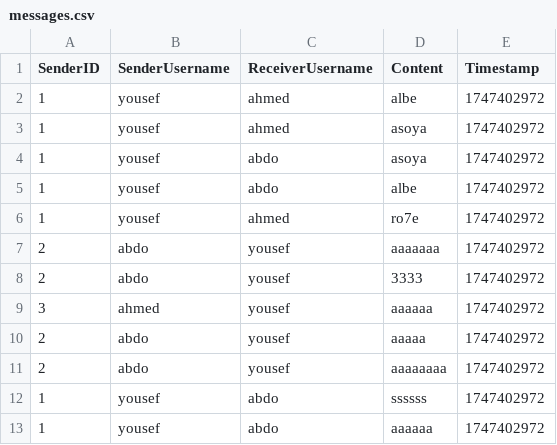
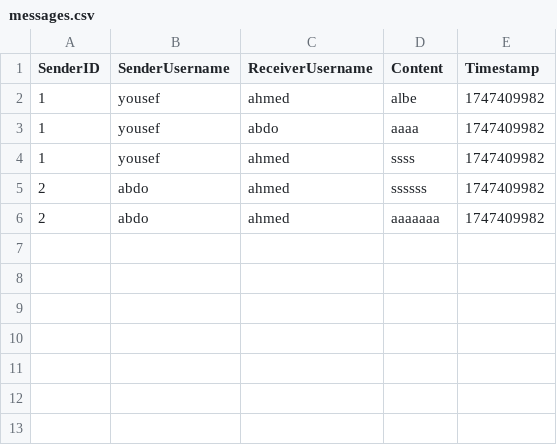
Before and after one commit to yousefelsayed11/saraha_system, a CSV file: messages.csv, drawn as a sheet.

```diff
--- a/messages.csv
+++ b/messages.csv
@@ -1,13 +1,6 @@
 SenderID,SenderUsername,ReceiverUsername,Content,Timestamp
-1,yousef,ahmed,albe,1747402972
-1,yousef,ahmed,asoya,1747402972
-1,yousef,abdo,asoya,1747402972
-1,yousef,abdo,albe,1747402972
-1,yousef,ahmed,ro7e,1747402972
-2,abdo,yousef,aaaaaaa,1747402972
-2,abdo,yousef,3333,1747402972
-3,ahmed,yousef,aaaaaa,1747402972
-2,abdo,yousef,aaaaa,1747402972
-2,abdo,yousef,aaaaaaaa,1747402972
-1,yousef,abdo,ssssss,1747402972
-1,yousef,abdo,aaaaaa,1747402972
+1,yousef,ahmed,albe,1747409982
+1,yousef,abdo,aaaa,1747409982
+1,yousef,ahmed,ssss,1747409982
+2,abdo,ahmed,ssssss,1747409982
+2,abdo,ahmed,aaaaaaa,1747409982
```
Also changed, not shown: 16 other files.
